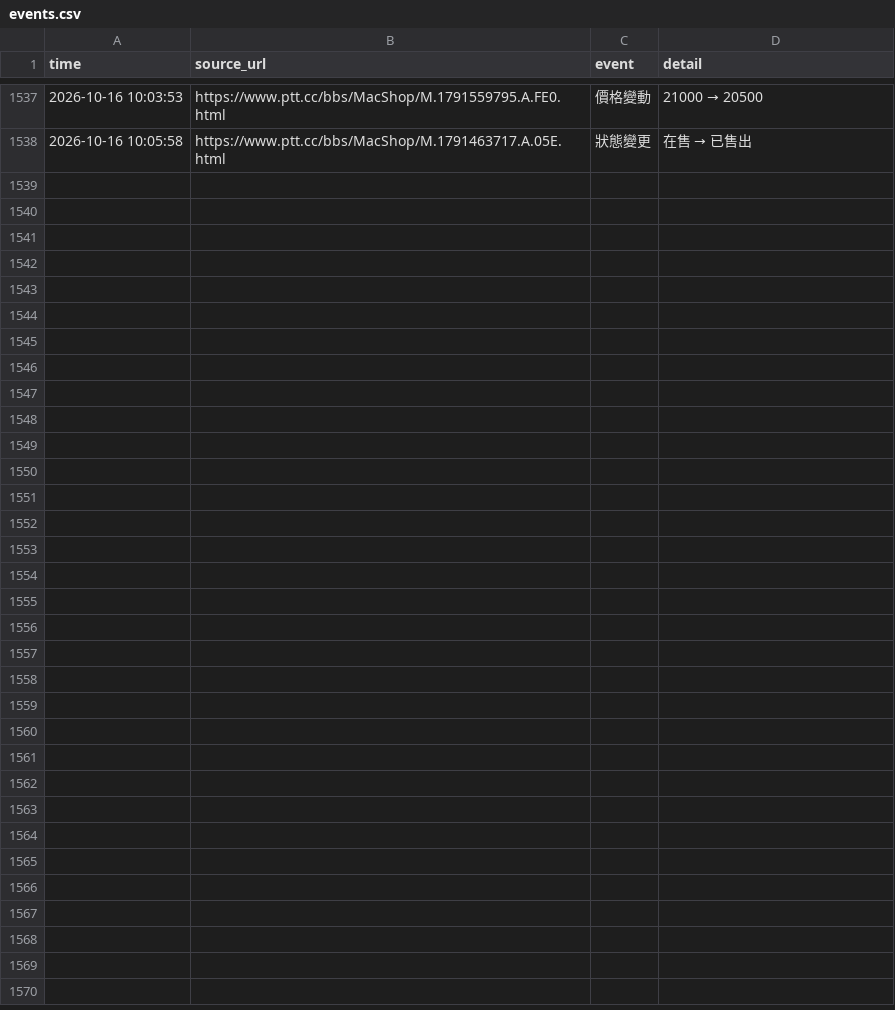
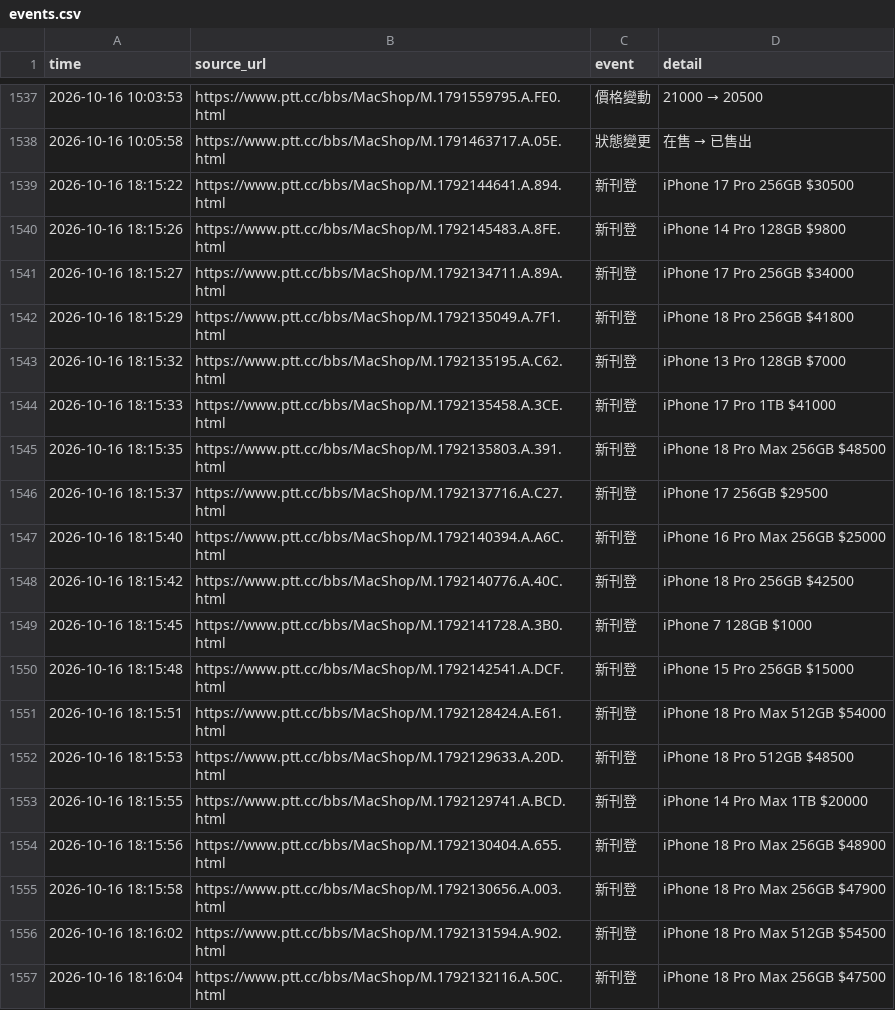
Before and after one commit to iPliny/ptt-iphone-tracker, a CSV file: data/events.csv, drawn as a sheet; only a part is shown, gaps mark what is left out; the diff covers the shown part only; the diff names each change by its address in the sheet, - before the commit and + after, or states it on an @@ line.

```diff
--- a/data/events.csv
+++ b/data/events.csv
+row 1539: 2026-10-16 18:15:22 | https://www.ptt.cc/bbs/MacShop/M.1792144641.A.894.html | 新刊登 | iPhone 17 Pro 256GB $30500
+row 1540: 2026-10-16 18:15:26 | https://www.ptt.cc/bbs/MacShop/M.1792145483.A.8FE.html | 新刊登 | iPhone 14 Pro 128GB $9800
+row 1541: 2026-10-16 18:15:27 | https://www.ptt.cc/bbs/MacShop/M.1792134711.A.89A.html | 新刊登 | iPhone 17 Pro 256GB $34000
+row 1542: 2026-10-16 18:15:29 | https://www.ptt.cc/bbs/MacShop/M.1792135049.A.7F1.html | 新刊登 | iPhone 18 Pro 256GB $41800
+row 1543: 2026-10-16 18:15:32 | https://www.ptt.cc/bbs/MacShop/M.1792135195.A.C62.html | 新刊登 | iPhone 13 Pro 128GB $7000
+row 1544: 2026-10-16 18:15:33 | https://www.ptt.cc/bbs/MacShop/M.1792135458.A.3CE.html | 新刊登 | iPhone 17 Pro 1TB $41000
+row 1545: 2026-10-16 18:15:35 | https://www.ptt.cc/bbs/MacShop/M.1792135803.A.391.html | 新刊登 | iPhone 18 Pro Max 256GB $48500
+row 1546: 2026-10-16 18:15:37 | https://www.ptt.cc/bbs/MacShop/M.1792137716.A.C27.html | 新刊登 | iPhone 17 256GB $29500
+row 1547: 2026-10-16 18:15:40 | https://www.ptt.cc/bbs/MacShop/M.1792140394.A.A6C.html | 新刊登 | iPhone 16 Pro Max 256GB $25000
+row 1548: 2026-10-16 18:15:42 | https://www.ptt.cc/bbs/MacShop/M.1792140776.A.40C.html | 新刊登 | iPhone 18 Pro 256GB $42500
+row 1549: 2026-10-16 18:15:45 | https://www.ptt.cc/bbs/MacShop/M.1792141728.A.3B0.html | 新刊登 | iPhone 7 128GB $1000
+row 1550: 2026-10-16 18:15:48 | https://www.ptt.cc/bbs/MacShop/M.1792142541.A.DCF.html | 新刊登 | iPhone 15 Pro 256GB $15000
+row 1551: 2026-10-16 18:15:51 | https://www.ptt.cc/bbs/MacShop/M.1792128424.A.E61.html | 新刊登 | iPhone 18 Pro Max 512GB $54000
+row 1552: 2026-10-16 18:15:53 | https://www.ptt.cc/bbs/MacShop/M.1792129633.A.20D.html | 新刊登 | iPhone 18 Pro 512GB $48500
+row 1553: 2026-10-16 18:15:55 | https://www.ptt.cc/bbs/MacShop/M.1792129741.A.BCD.html | 新刊登 | iPhone 14 Pro Max 1TB $20000
+row 1554: 2026-10-16 18:15:56 | https://www.ptt.cc/bbs/MacShop/M.1792130404.A.655.html | 新刊登 | iPhone 18 Pro Max 256GB $48900
+row 1555: 2026-10-16 18:15:58 | https://www.ptt.cc/bbs/MacShop/M.1792130656.A.003.html | 新刊登 | iPhone 18 Pro Max 256GB $47900
+row 1556: 2026-10-16 18:16:02 | https://www.ptt.cc/bbs/MacShop/M.1792131594.A.902.html | 新刊登 | iPhone 18 Pro Max 512GB $54500
+row 1557: 2026-10-16 18:16:04 | https://www.ptt.cc/bbs/MacShop/M.1792132116.A.50C.html | 新刊登 | iPhone 18 Pro Max 256GB $47500
```
Also changed, not shown: 19 added rows elsewhere in this file, data/market_summary.csv, data/multi_items.csv, 2 other files.
